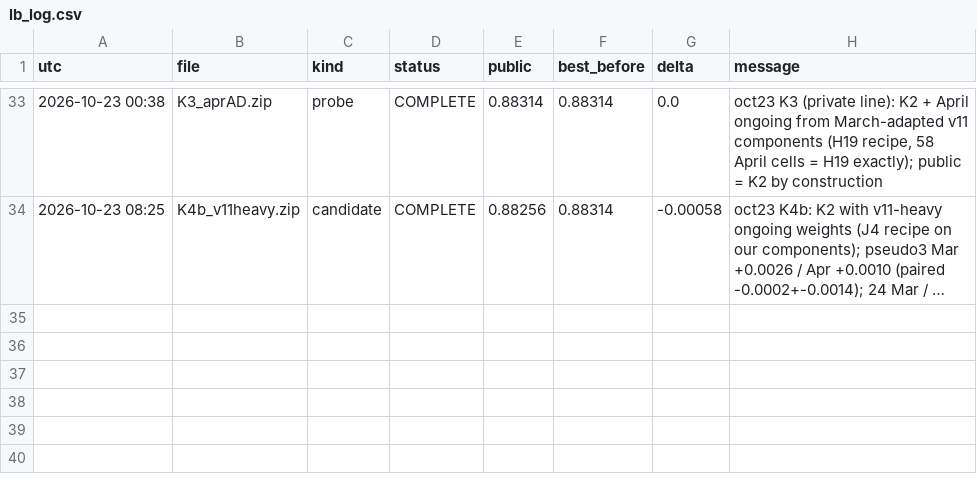
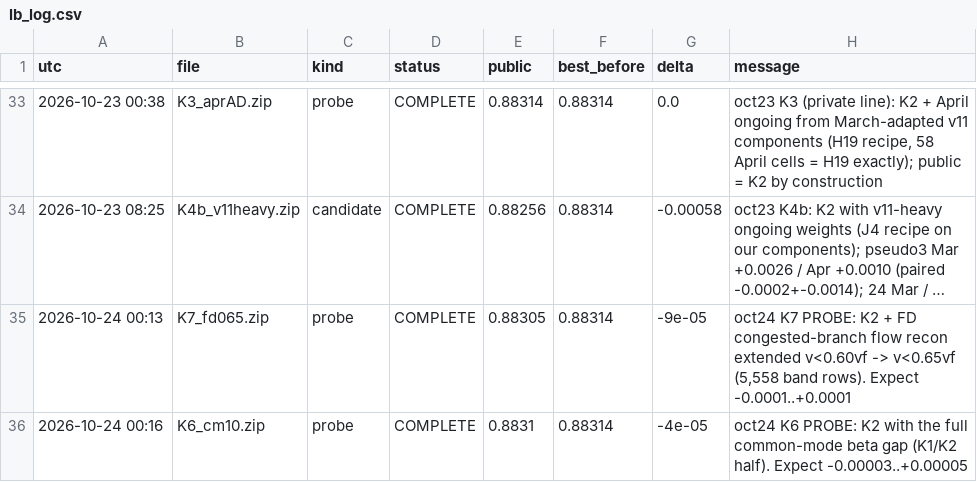
Before and after one commit to Hisernberg/kraggle-3-in-one, a CSV file: trafficflow/docs/lb_log.csv, drawn as a sheet; only a part is shown, gaps mark what is left out; long unchanged cells end in …; the diff names each change by its address in the sheet, - before the commit and + after, or states it on an @@ line.

```diff
--- a/trafficflow/docs/lb_log.csv
+++ b/trafficflow/docs/lb_log.csv
+row 35: 2026-10-24 00:13 | K7_fd065.zip | probe | COMPLETE | 0.88305 | 0.88314 | -9e-05 | oct24 K7 PROBE: K2 + FD congested-branch flow recon extended v<0.60vf -> v<0.65vf (5,558 band rows). Expect -0.0001..+0.0001
+row 36: 2026-10-24 00:16 | K6_cm10.zip | probe | COMPLETE | 0.8831 | 0.88314 | -4e-05 | oct24 K6 PROBE: K2 with the full common-mode beta gap (K1/K2 half). Expect -0.00003..+0.00005
```
Also changed, not shown: 1 other file.
